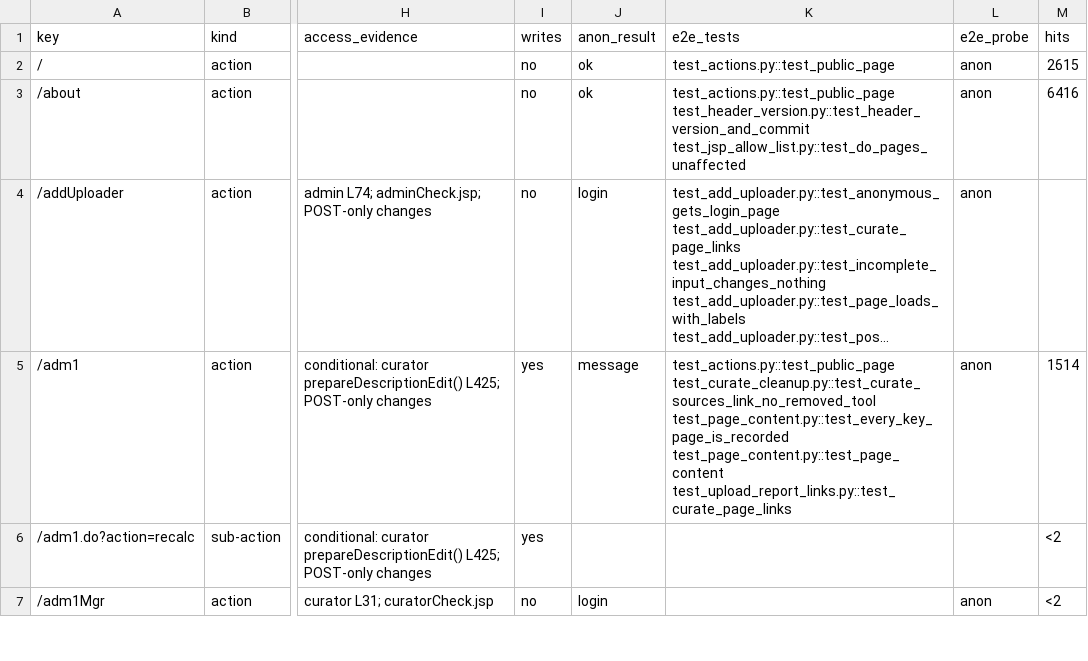
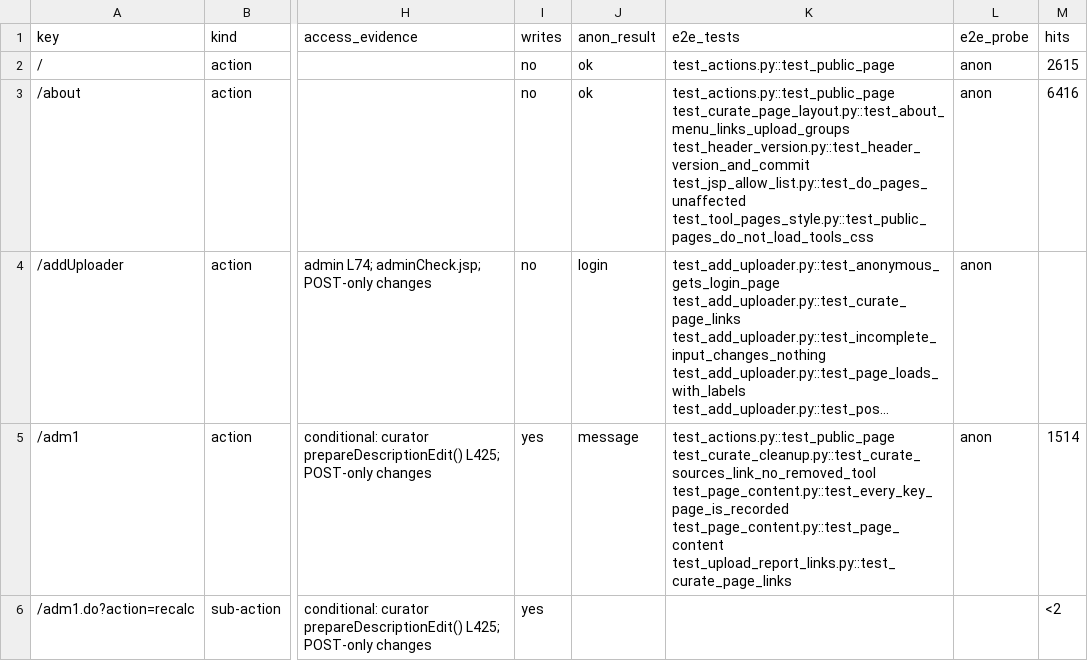
Before and after one commit to calacademy-research/antweb, a CSV file: docs/catalog/actions.csv, drawn as a sheet; only a part is shown, gaps mark what is left out; the shorter side is filled out with more unchanged rows; long unchanged cells end in …; the diff covers the shown part only; the diff names each change by its address in the sheet, - before the commit and + after, or states it on an @@ line.

```diff
--- a/docs/catalog/actions.csv
+++ b/docs/catalog/actions.csv
-K3 (e2e_tests): test_actions.py::test_public_page test_header_version.py::test_header_version_and_commit test_jsp_allow_list.py::test_do_pages_unaffected
+K3 (e2e_tests): test_actions.py::test_public_page test_curate_page_layout.py::test_about_menu_links_upload_groups test_header_version.py::test_header_version_and_commit test_jsp_allow_list.py::test_do_pages_unaffected test_tool_pages_style.py::test_public_pages_do_not_load_tools_css
```
Also changed, not shown: 54 edited cells elsewhere in this file, 37 other files.
